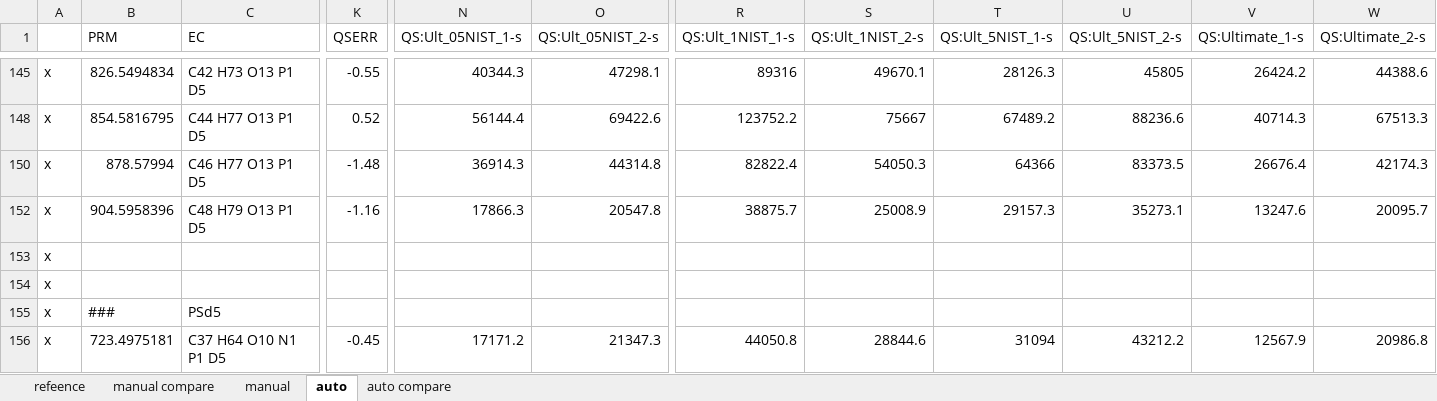
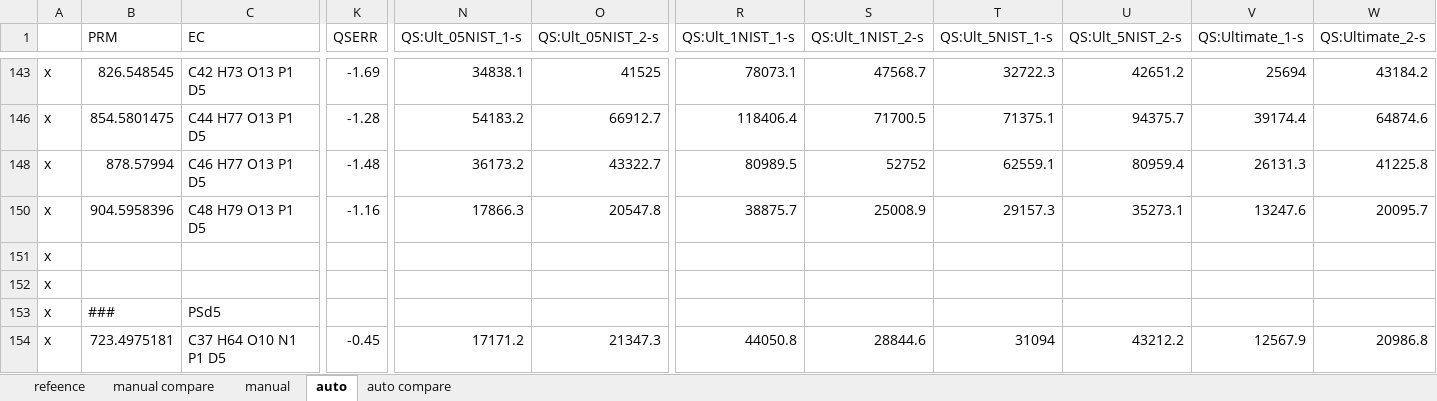
Before and after one commit to lifs-tools/lipidxplorer, an Excel workbook: test_resources/t_sim/reference/Reference.xlsx, sheet auto, drawn as a sheet; only a part is shown, gaps mark what is left out; values as stored, in another font and other column widths than the file's, no borders; addresses are those after the commit; the diff covers the shown part only; the diff names each change by its address in the sheet, - before the commit and + after, or states it on an @@ line.

```diff
--- a/test_resources/t_sim/reference/Reference.xlsx (sheet auto)
+++ b/test_resources/t_sim/reference/Reference.xlsx (sheet auto)
-B143 (PRM): 826.5494834
+B143 (PRM): 826.548545
-K143 (QSERR): -0.55
+K143 (QSERR): -1.69
-N143 (QS:Ult_05NIST_1-s): 40344.3
+N143 (QS:Ult_05NIST_1-s): 34838.1
-O143 (QS:Ult_05NIST_2-s): 47298.1
+O143 (QS:Ult_05NIST_2-s): 41525
-R143 (QS:Ult_1NIST_1-s): 89316
+R143 (QS:Ult_1NIST_1-s): 78073.1
-S143 (QS:Ult_1NIST_2-s): 49670.1
+S143 (QS:Ult_1NIST_2-s): 47568.7
-T143 (QS:Ult_5NIST_1-s): 28126.3
+T143 (QS:Ult_5NIST_1-s): 32722.3
-U143 (QS:Ult_5NIST_2-s): 45805
+U143 (QS:Ult_5NIST_2-s): 42651.2
-V143 (QS:Ultimate_1-s): 26424.2
+V143 (QS:Ultimate_1-s): 25694
-W143 (QS:Ultimate_2-s): 44388.6
+W143 (QS:Ultimate_2-s): 43184.2
-B146 (PRM): 854.5816795
+B146 (PRM): 854.5801475
-K146 (QSERR): 0.52
+K146 (QSERR): -1.28
-N146 (QS:Ult_05NIST_1-s): 56144.4
+N146 (QS:Ult_05NIST_1-s): 54183.2
-O146 (QS:Ult_05NIST_2-s): 69422.6
+O146 (QS:Ult_05NIST_2-s): 66912.7
-R146 (QS:Ult_1NIST_1-s): 123752.2
+R146 (QS:Ult_1NIST_1-s): 118406.4
-S146 (QS:Ult_1NIST_2-s): 75667
+S146 (QS:Ult_1NIST_2-s): 71700.5
-T146 (QS:Ult_5NIST_1-s): 67489.2
+T146 (QS:Ult_5NIST_1-s): 71375.1
-U146 (QS:Ult_5NIST_2-s): 88236.6
+U146 (QS:Ult_5NIST_2-s): 94375.7
-V146 (QS:Ultimate_1-s): 40714.3
+V146 (QS:Ultimate_1-s): 39174.4
-W146 (QS:Ultimate_2-s): 67513.3
+W146 (QS:Ultimate_2-s): 64874.6
-N148 (QS:Ult_05NIST_1-s): 36914.3
+N148 (QS:Ult_05NIST_1-s): 36173.2
-O148 (QS:Ult_05NIST_2-s): 44314.8
+O148 (QS:Ult_05NIST_2-s): 43322.7
-R148 (QS:Ult_1NIST_1-s): 82822.4
+R148 (QS:Ult_1NIST_1-s): 80989.5
-S148 (QS:Ult_1NIST_2-s): 54050.3
+S148 (QS:Ult_1NIST_2-s): 52752
-T148 (QS:Ult_5NIST_1-s): 64366
+T148 (QS:Ult_5NIST_1-s): 62559.1
-U148 (QS:Ult_5NIST_2-s): 83373.5
+U148 (QS:Ult_5NIST_2-s): 80959.4
-V148 (QS:Ultimate_1-s): 26676.4
+V148 (QS:Ultimate_1-s): 26131.3
-W148 (QS:Ultimate_2-s): 42174.3
+W148 (QS:Ultimate_2-s): 41225.8
```
Also changed, not shown: 1 added row and 430 edited cells elsewhere in this sheet, sheet auto compare, hidden cells, 1 other file.
